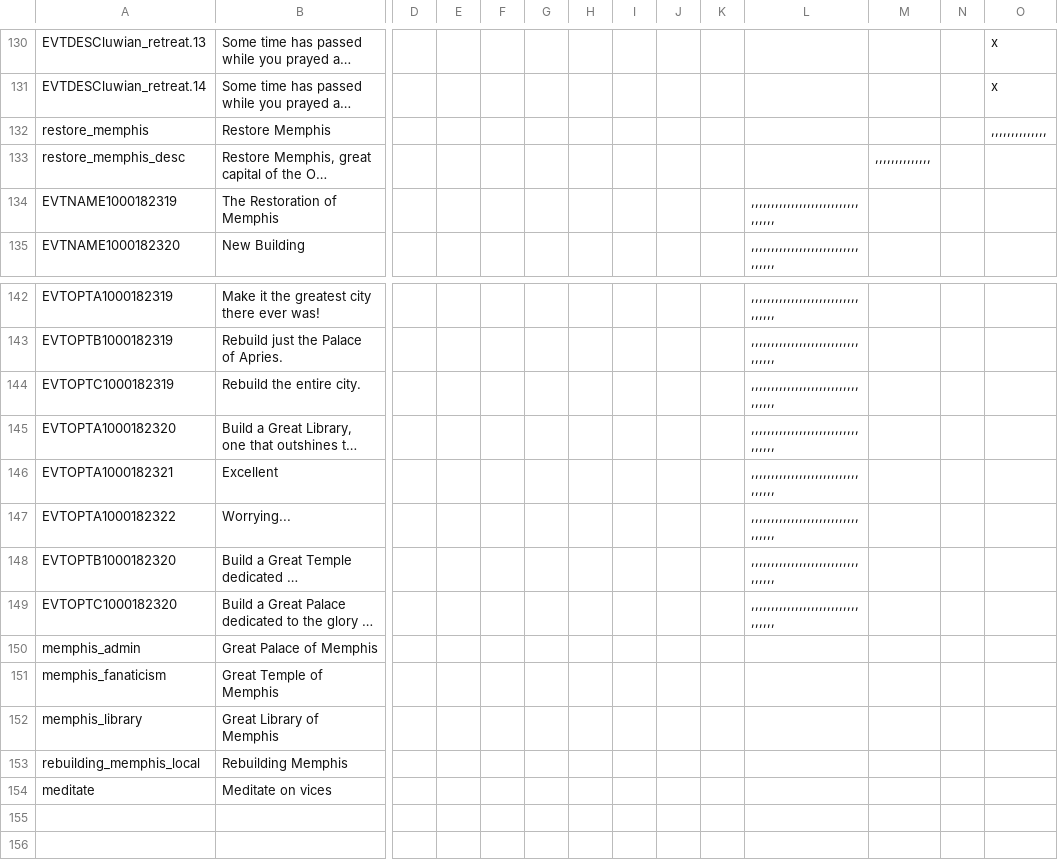
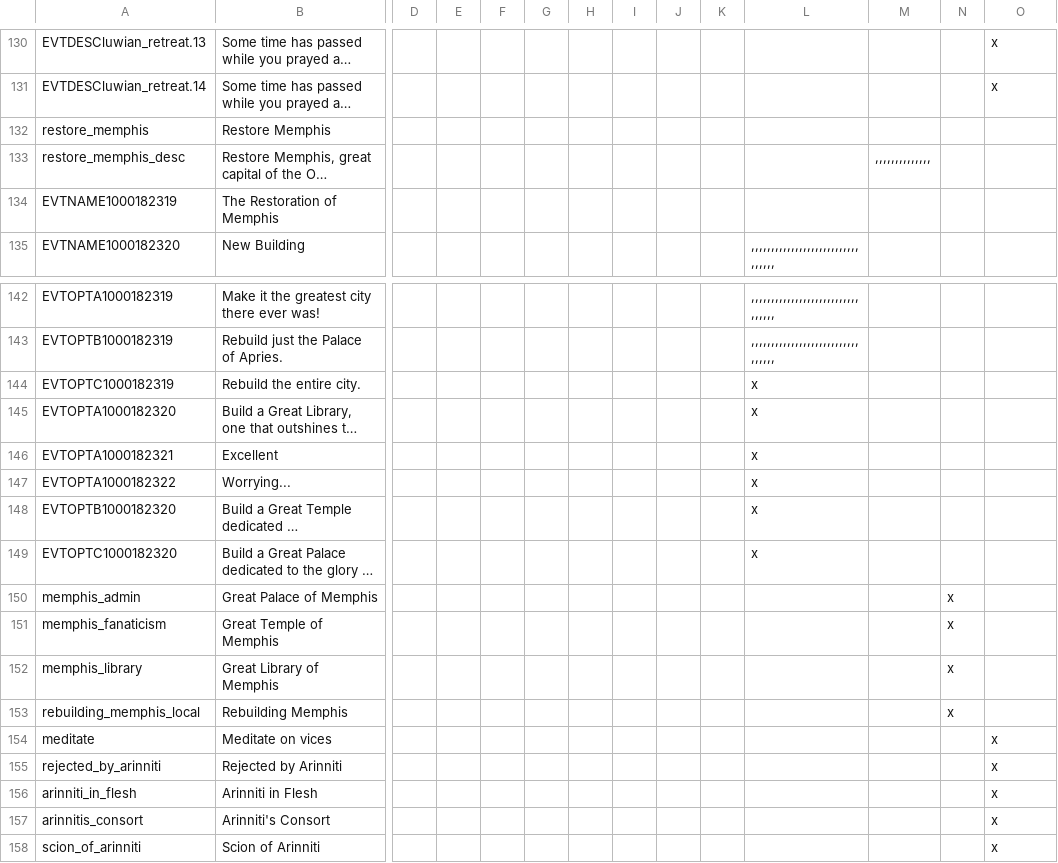
Before and after one commit to preslavb/lux-invicta-repository, a CSV file: localisation/rebuild_landmarks.csv, drawn as a sheet; only a part is shown, gaps mark what is left out; long unchanged cells end in …; rows hold the shown columns only; the diff names each change by its address in the sheet, - before the commit and + after, or states it on an @@ line.

```diff
--- a/localisation/rebuild_landmarks.csv
+++ b/localisation/rebuild_landmarks.csv
-O132: ,,,,,,,,,,,,,,
+O132: (empty)
-L134: ,,,,,,,,,,,,,,,,,,,,,,,,,,,,,,,,,
+L134: (empty)
-L144:L149: ,,,,,,,,,,,,,,,,,,,,,,,,,,,,,,,,,
+L144:L149: x
-N150:N153: (empty)
+N150:N153: x
-O154: (empty)
+O154: x
+row 155: rejected_by_arinniti | Rejected by Arinniti |  |  |  |  |  |  |  |  |  |  |  | x
+row 156: arinniti_in_flesh | Arinniti in Flesh |  |  |  |  |  |  |  |  |  |  |  | x
+row 157: arinnitis_consort | Arinniti's Consort |  |  |  |  |  |  |  |  |  |  |  | x
+row 158: scion_of_arinniti | Scion of Arinniti |  |  |  |  |  |  |  |  |  |  |  | x
```
Also changed, not shown: localisation/00_misc_localisation_error_fixes.csv, localisation/li_patrons_localisation.csv, 3 other files.
